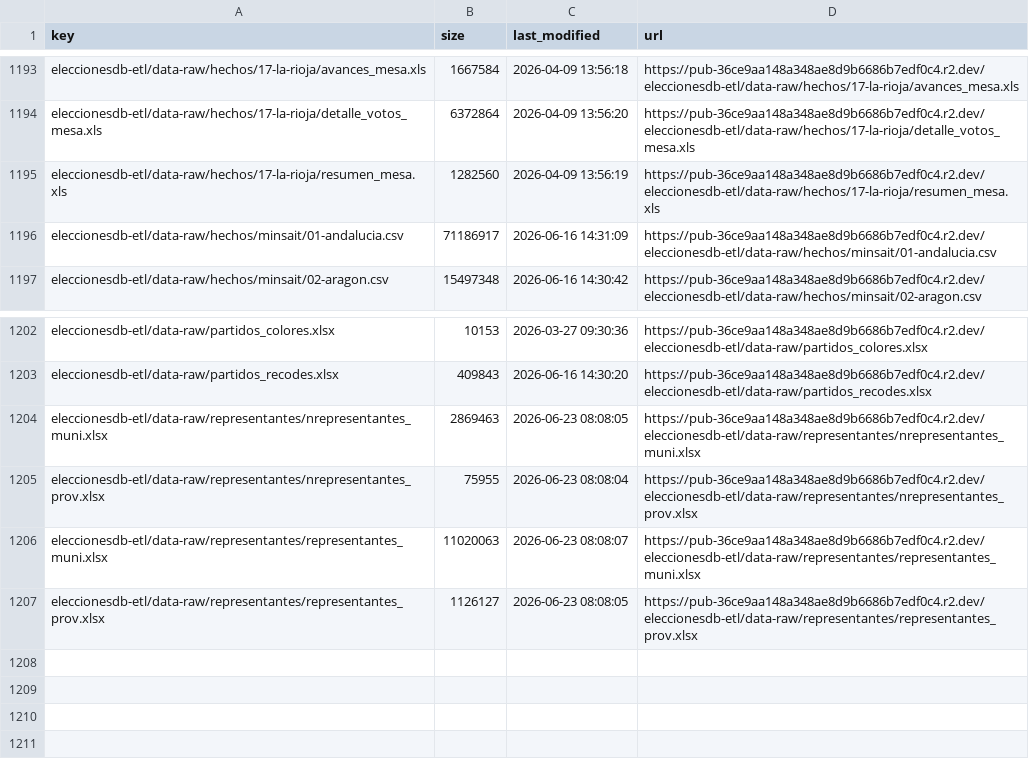
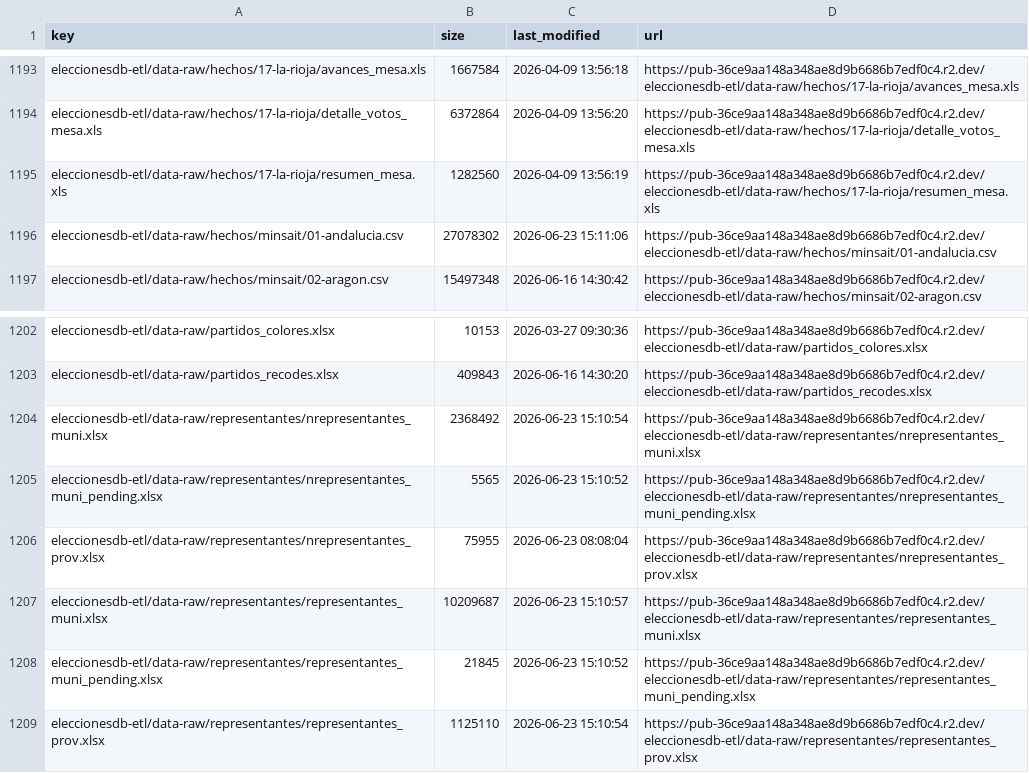
Before and after one commit to hmeleiro/eleccionesdb-etl, a CSV file: data-manifest.csv, drawn as a sheet; only a part is shown, gaps mark what is left out.

Commit message:
choir(data): updated data-manifest.csv

```diff
--- a/data-manifest.csv
+++ b/data-manifest.csv
@@ -1195,3 +1195,3 @@ eleccionesdb-etl/data-raw/hechos/17-la-rioja/detalle_votos_mesa.xls,6372864,2026
 eleccionesdb-etl/data-raw/hechos/17-la-rioja/resumen_mesa.xls,1282560,2026-04-09 13:56:19,https://pub-36ce9aa148a348ae8d9b6686b7edf0c4.r2.dev/eleccionesdb-etl/data-raw/hechos/17-la-rioja/resumen_mesa.xls
-eleccionesdb-etl/data-raw/hechos/minsait/01-andalucia.csv,71186917,2026-06-16 14:31:09,https://pub-36ce9aa148a348ae8d9b6686b7edf0c4.r2.dev/eleccionesdb-etl/data-raw/hechos/minsait/01-andalucia.csv
+eleccionesdb-etl/data-raw/hechos/minsait/01-andalucia.csv,27078302,2026-06-23 15:11:06,https://pub-36ce9aa148a348ae8d9b6686b7edf0c4.r2.dev/eleccionesdb-etl/data-raw/hechos/minsait/01-andalucia.csv
 eleccionesdb-etl/data-raw/hechos/minsait/02-aragon.csv,15497348,2026-06-16 14:30:42,https://pub-36ce9aa148a348ae8d9b6686b7edf0c4.r2.dev/eleccionesdb-etl/data-raw/hechos/minsait/02-aragon.csv
@@ -1203,5 +1203,7 @@ eleccionesdb-etl/data-raw/partidos_colores.xlsx,10153,2026-03-27 09:30:36,https:
 eleccionesdb-etl/data-raw/partidos_recodes.xlsx,409843,2026-06-16 14:30:20,https://pub-36ce9aa148a348ae8d9b6686b7edf0c4.r2.dev/eleccionesdb-etl/data-raw/partidos_recodes.xlsx
-eleccionesdb-etl/data-raw/representantes/nrepresentantes_muni.xlsx,2869463,2026-06-23 08:08:05,https://pub-36ce9aa148a348ae8d9b6686b7edf0c4.r2.dev/eleccionesdb-etl/data-raw/representantes/nrepresentantes_muni.xlsx
+eleccionesdb-etl/data-raw/representantes/nrepresentantes_muni.xlsx,2368492,2026-06-23 15:10:54,https://pub-36ce9aa148a348ae8d9b6686b7edf0c4.r2.dev/eleccionesdb-etl/data-raw/representantes/nrepresentantes_muni.xlsx
+eleccionesdb-etl/data-raw/representantes/nrepresentantes_muni_pending.xlsx,5565,2026-06-23 15:10:52,https://pub-36ce9aa148a348ae8d9b6686b7edf0c4.r2.dev/eleccionesdb-etl/data-raw/representantes/nrepresentantes_muni_pending.xlsx
 eleccionesdb-etl/data-raw/representantes/nrepresentantes_prov.xlsx,75955,2026-06-23 08:08:04,https://pub-36ce9aa148a348ae8d9b6686b7edf0c4.r2.dev/eleccionesdb-etl/data-raw/representantes/nrepresentantes_prov.xlsx
-eleccionesdb-etl/data-raw/representantes/representantes_muni.xlsx,11020063,2026-06-23 08:08:07,https://pub-36ce9aa148a348ae8d9b6686b7edf0c4.r2.dev/eleccionesdb-etl/data-raw/representantes/representantes_muni.xlsx
-eleccionesdb-etl/data-raw/representantes/representantes_prov.xlsx,1126127,2026-06-23 08:08:05,https://pub-36ce9aa148a348ae8d9b6686b7edf0c4.r2.dev/eleccionesdb-etl/data-raw/representantes/representantes_prov.xlsx
+eleccionesdb-etl/data-raw/representantes/representantes_muni.xlsx,10209687,2026-06-23 15:10:57,https://pub-36ce9aa148a348ae8d9b6686b7edf0c4.r2.dev/eleccionesdb-etl/data-raw/representantes/representantes_muni.xlsx
+eleccionesdb-etl/data-raw/representantes/representantes_muni_pending.xlsx,21845,2026-06-23 15:10:52,https://pub-36ce9aa148a348ae8d9b6686b7edf0c4.r2.dev/eleccionesdb-etl/data-raw/representantes/representantes_muni_pending.xlsx
+eleccionesdb-etl/data-raw/representantes/representantes_prov.xlsx,1125110,2026-06-23 15:10:54,https://pub-36ce9aa148a348ae8d9b6686b7edf0c4.r2.dev/eleccionesdb-etl/data-raw/representantes/representantes_prov.xlsx
```
Also changed, not shown: 1 other file.
